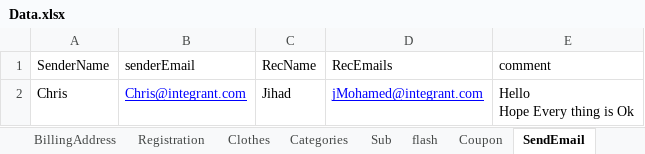
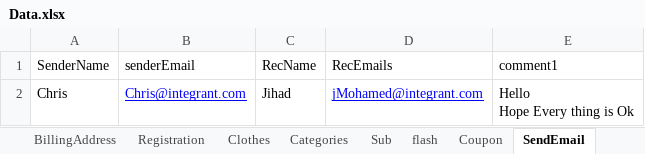
Before and after one commit to csadek/Automation-Game, an Excel workbook: Utilities/Data.xlsx, sheet SendEmail, drawn as a sheet; values as stored, in another font and other column widths than the file's, no borders; the diff names each change by its address in the sheet, - before the commit and + after, or states it on an @@ line.

Commit message:
20/4

```diff
--- a/Utilities/Data.xlsx (sheet SendEmail)
+++ b/Utilities/Data.xlsx (sheet SendEmail)
-E1: comment
+E1: comment1
```
